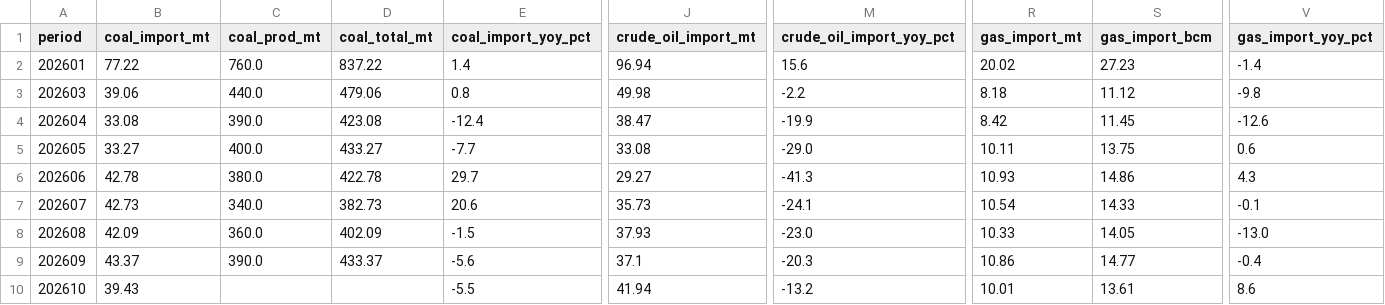
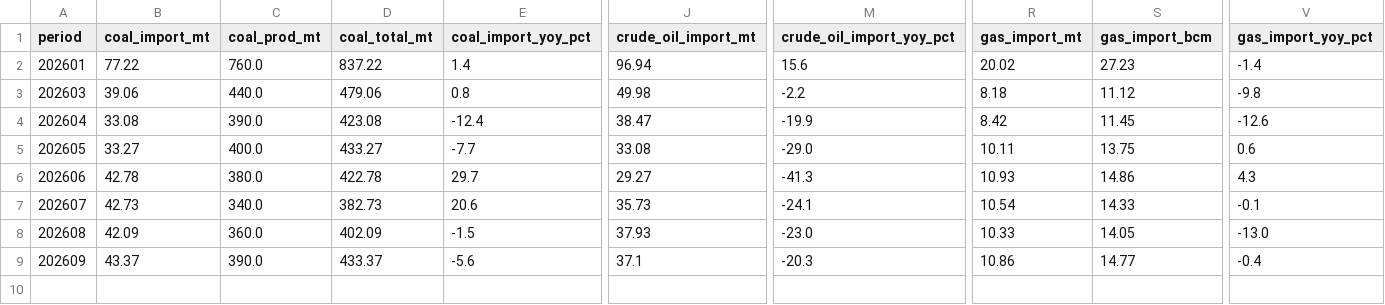
Before and after one commit to DoiEnnoson/china-energy-monitor, a CSV file: data/combined/fossil_supply.csv, drawn as a sheet; only a part is shown, gaps mark what is left out; rows hold the shown columns only; the diff names each change by its address in the sheet, - before the commit and + after, or states it on an @@ line.

```diff
--- a/data/combined/fossil_supply.csv
+++ b/data/combined/fossil_supply.csv
-row 10: 202610 | 39.43 |  |  | -5.5 | 41.94 | -13.2 | 10.01 | 13.61 | 8.6
```
Also changed, not shown: data/combined/energy_balance.csv.
